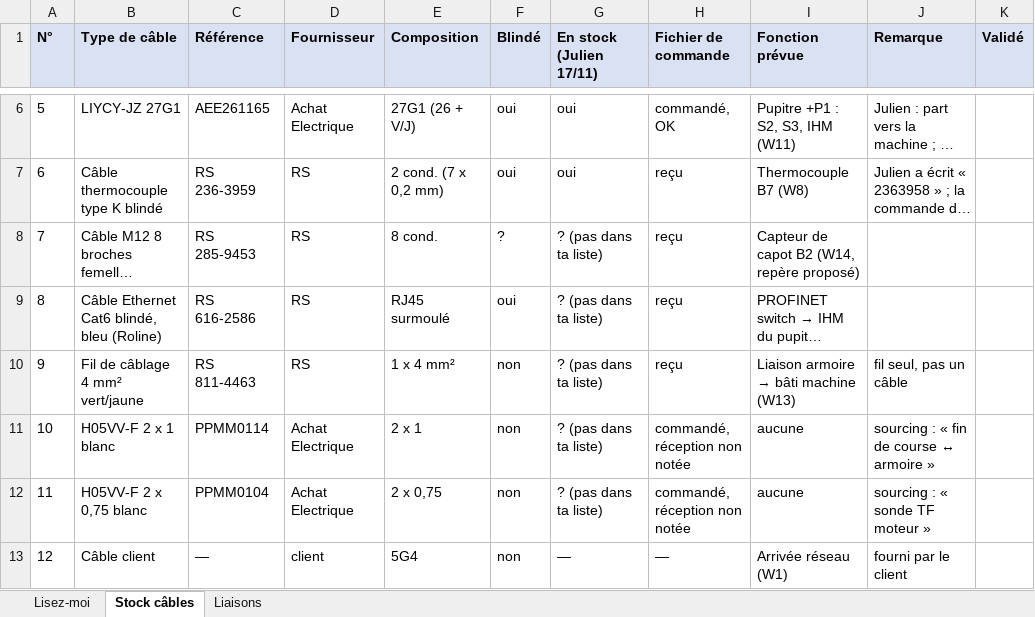
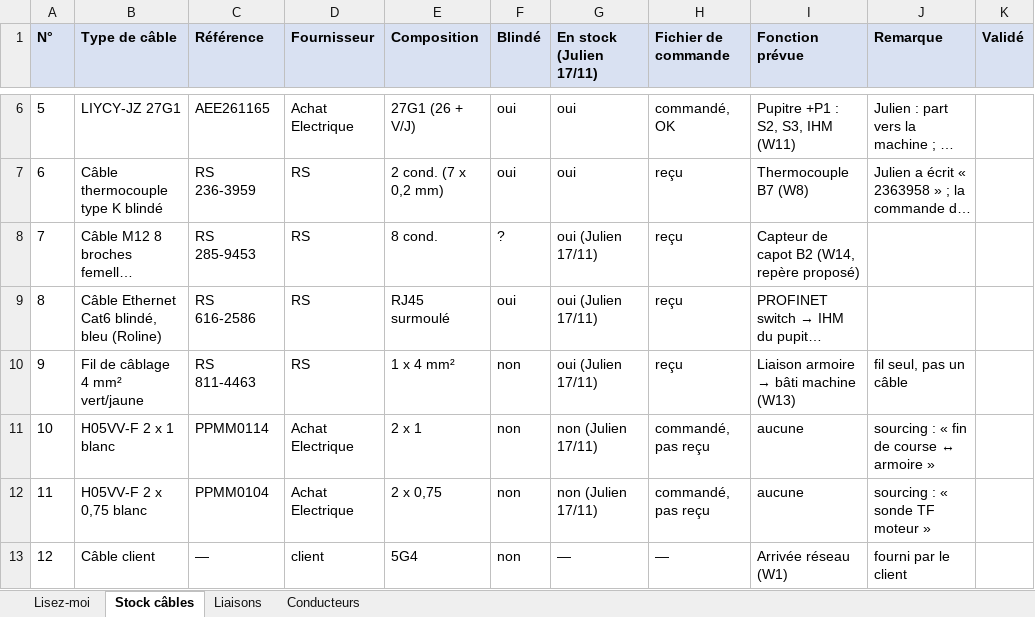
Before and after one commit to JulienBEBL/TTK-SCHEMA-ELEC, an Excel workbook: cablage/TTK_CABLES.xlsx, sheet Stock câbles, drawn as a sheet; only a part is shown, gaps mark what is left out; long unchanged cells end in …; values as stored, in another font and other column widths than the file's, no borders; the diff names each change by its address in the sheet, - before the commit and + after, or states it on an @@ line.

```diff
--- a/cablage/TTK_CABLES.xlsx (sheet Stock câbles)
+++ b/cablage/TTK_CABLES.xlsx (sheet Stock câbles)
+sheet tab: Conducteurs
-G8:G10 (En stock (Julien 17/11)): ? (pas dans ta liste)
+G8:G10 (En stock (Julien 17/11)): oui (Julien 17/11)
-G11:G12 (En stock (Julien 17/11)): ? (pas dans ta liste)
+G11:G12 (En stock (Julien 17/11)): non (Julien 17/11)
-H11:H12 (Fichier de commande): commandé, réception non notée
+H11:H12 (Fichier de commande): commandé, pas reçu
```
Also changed, not shown: sheet Liaisons, 4 other files.
